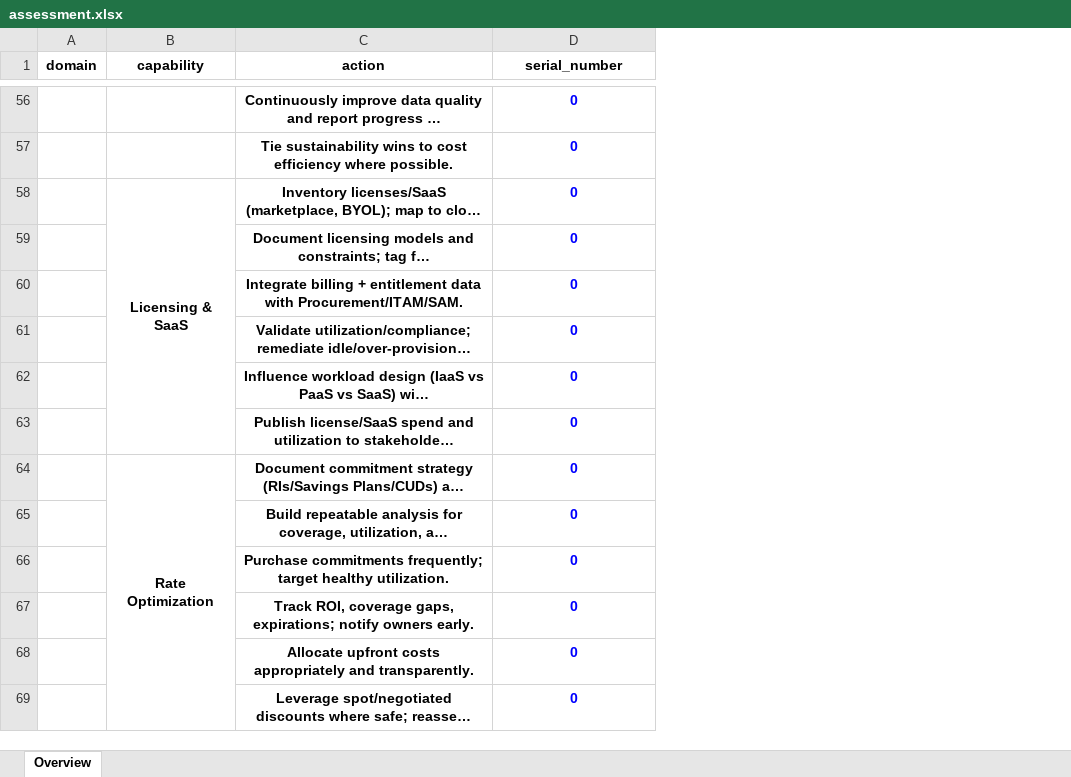
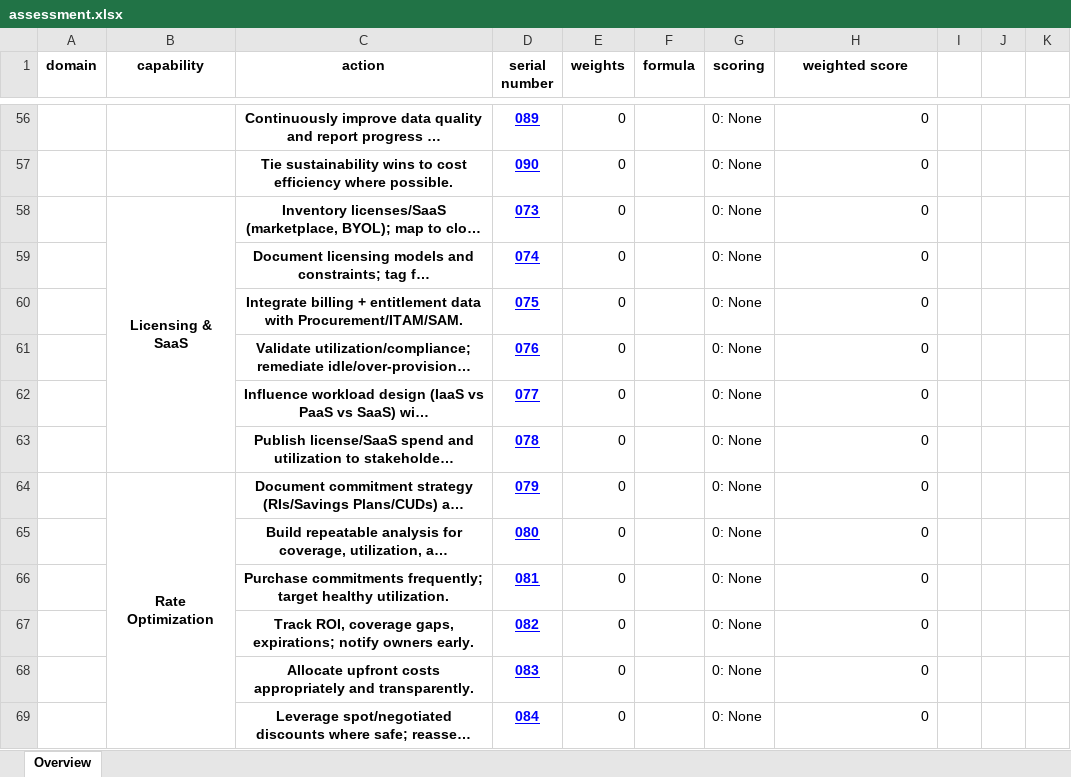
Before and after one commit to FinOpsPP/Framework-Assessment, an Excel workbook: assessments/FinOps Foundation/assessment.xlsx, sheet Overview, drawn as a sheet; only a part is shown, gaps mark what is left out; long unchanged cells end in …; values as stored, in another font and other column widths than the file's, no borders; addresses are those after the commit; the diff covers the shown part only; the diff names each change by its address in the sheet, - before the commit and + after, or states it on an @@ line.

Commit message:
Update excel generation
with new columns, equations and links.

```diff
--- a/assessments/FinOps Foundation/assessment.xlsx (sheet Overview)
+++ b/assessments/FinOps Foundation/assessment.xlsx (sheet Overview)
+column D (serial number), rows 56-69: 089 | 090 | 073 | 074 | 075 | 076 | 077 | 078 | 079 | 080 | 081 | 082 | 083 | 084
+column E (weights), rows 56-69: all 0
+column F (formula), empty
+column G (scoring), rows 56-69: all 0: None
+column I, empty
+column J, empty
+column K, empty
-H1: serial_number
+H1: weighted score
@@ H56:H69 bold: on → off, text colour: #0000FF → black, alignment: center → right @@
```
Also changed, not shown: cell formats elsewhere in this sheet, formulas that keep their value, assessments/FinOps++/assessment.xlsx, 4 other files.
